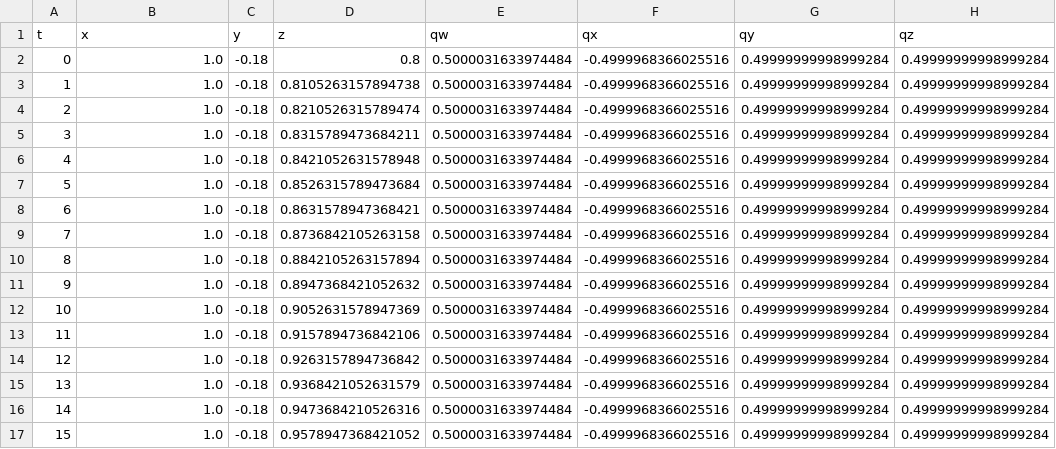
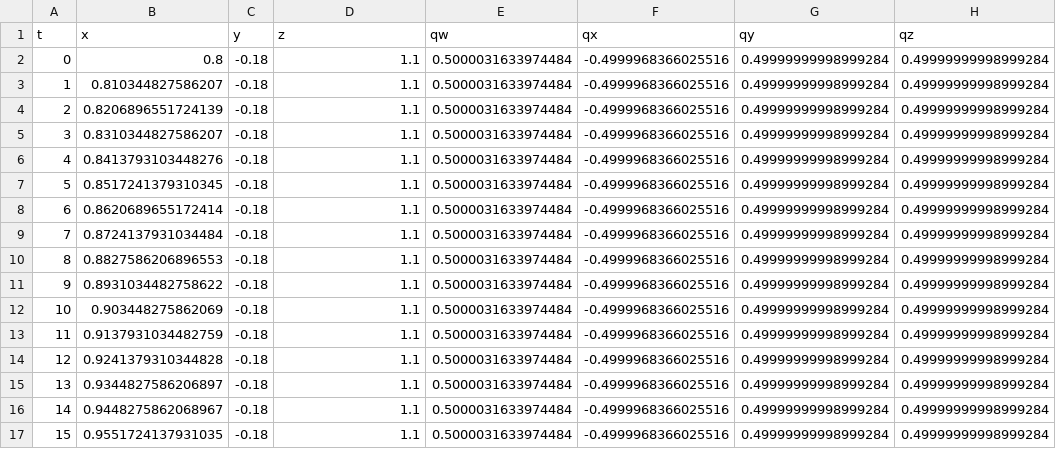
Before and after one commit to kevschmidt-cell/cppflow, a CSV file: run1_ee_left.csv, drawn as a sheet; only a part is shown; the diff covers the shown part only.

Commit message:
Refactor IK model parameters and update CSV data
- Updated left and right IK model names in debug_dual_arm_pose.py and rrt_ompl.py for consistency.
- Modified start and goal object positions in rrt_ompl.py to reflect new coordinates.
- Cleaned up run1_ik_left.csv and run1_ik_right.csv by removing unnecessary lines and adding new data points.
- Adjusted run1_object.csv to change the initial position values.
- Added a new workspace configuration file for cppflow.

```diff
--- a/run1_ee_left.csv
+++ b/run1_ee_left.csv
@@ -1,17 +1,17 @@
 t,x,y,z,qw,qx,qy,qz
-0,1.0,-0.18,0.8,0.5000031633974484,-0.4999968366025516,0.49999999998999284,0.49999999998999284
-1,1.0,-0.18,0.8105263157894738,0.5000031633974484,-0.4999968366025516,0.49999999998999284,0.49999999998999284
-2,1.0,-0.18,0.8210526315789474,0.5000031633974484,-0.4999968366025516,0.49999999998999284,0.49999999998999284
-3,1.0,-0.18,0.8315789473684211,0.5000031633974484,-0.4999968366025516,0.49999999998999284,0.49999999998999284
-4,1.0,-0.18,0.8421052631578948,0.5000031633974484,-0.4999968366025516,0.49999999998999284,0.49999999998999284
-5,1.0,-0.18,0.8526315789473684,0.5000031633974484,-0.4999968366025516,0.49999999998999284,0.49999999998999284
-6,1.0,-0.18,0.8631578947368421,0.5000031633974484,-0.4999968366025516,0.49999999998999284,0.49999999998999284
-7,1.0,-0.18,0.8736842105263158,0.5000031633974484,-0.4999968366025516,0.49999999998999284,0.49999999998999284
-8,1.0,-0.18,0.8842105263157894,0.5000031633974484,-0.4999968366025516,0.49999999998999284,0.49999999998999284
-9,1.0,-0.18,0.8947368421052632,0.5000031633974484,-0.4999968366025516,0.49999999998999284,0.49999999998999284
-10,1.0,-0.18,0.9052631578947369,0.5000031633974484,-0.4999968366025516,0.49999999998999284,0.49999999998999284
-11,1.0,-0.18,0.9157894736842106,0.5000031633974484,-0.4999968366025516,0.49999999998999284,0.49999999998999284
-12,1.0,-0.18,0.9263157894736842,0.5000031633974484,-0.4999968366025516,0.49999999998999284,0.49999999998999284
-13,1.0,-0.18,0.9368421052631579,0.5000031633974484,-0.4999968366025516,0.49999999998999284,0.49999999998999284
-14,1.0,-0.18,0.9473684210526316,0.5000031633974484,-0.4999968366025516,0.49999999998999284,0.49999999998999284
-15,1.0,-0.18,0.9578947368421052,0.5000031633974484,-0.4999968366025516,0.49999999998999284,0.49999999998999284
+0,0.8,-0.18,1.1,0.5000031633974484,-0.4999968366025516,0.49999999998999284,0.49999999998999284
+1,0.810344827586207,-0.18,1.1,0.5000031633974484,-0.4999968366025516,0.49999999998999284,0.49999999998999284
+2,0.8206896551724139,-0.18,1.1,0.5000031633974484,-0.4999968366025516,0.49999999998999284,0.49999999998999284
+3,0.8310344827586207,-0.18,1.1,0.5000031633974484,-0.4999968366025516,0.49999999998999284,0.49999999998999284
+4,0.8413793103448276,-0.18,1.1,0.5000031633974484,-0.4999968366025516,0.49999999998999284,0.49999999998999284
+5,0.8517241379310345,-0.18,1.1,0.5000031633974484,-0.4999968366025516,0.49999999998999284,0.49999999998999284
+6,0.8620689655172414,-0.18,1.1,0.5000031633974484,-0.4999968366025516,0.49999999998999284,0.49999999998999284
+7,0.8724137931034484,-0.18,1.1,0.5000031633974484,-0.4999968366025516,0.49999999998999284,0.49999999998999284
+8,0.8827586206896553,-0.18,1.1,0.5000031633974484,-0.4999968366025516,0.49999999998999284,0.49999999998999284
+9,0.8931034482758622,-0.18,1.1,0.5000031633974484,-0.4999968366025516,0.49999999998999284,0.49999999998999284
+10,0.903448275862069,-0.18,1.1,0.5000031633974484,-0.4999968366025516,0.49999999998999284,0.49999999998999284
+11,0.9137931034482759,-0.18,1.1,0.5000031633974484,-0.4999968366025516,0.49999999998999284,0.49999999998999284
+12,0.9241379310344828,-0.18,1.1,0.5000031633974484,-0.4999968366025516,0.49999999998999284,0.49999999998999284
+13,0.9344827586206897,-0.18,1.1,0.5000031633974484,-0.4999968366025516,0.49999999998999284,0.49999999998999284
+14,0.9448275862068967,-0.18,1.1,0.5000031633974484,-0.4999968366025516,0.49999999998999284,0.49999999998999284
+15,0.9551724137931035,-0.18,1.1,0.5000031633974484,-0.4999968366025516,0.49999999998999284,0.49999999998999284
```
Also changed, not shown: 9 removed rows and 28 edited cells elsewhere in this file, run1_ee_right.csv, run1_ik_left.csv, 6 other files.
